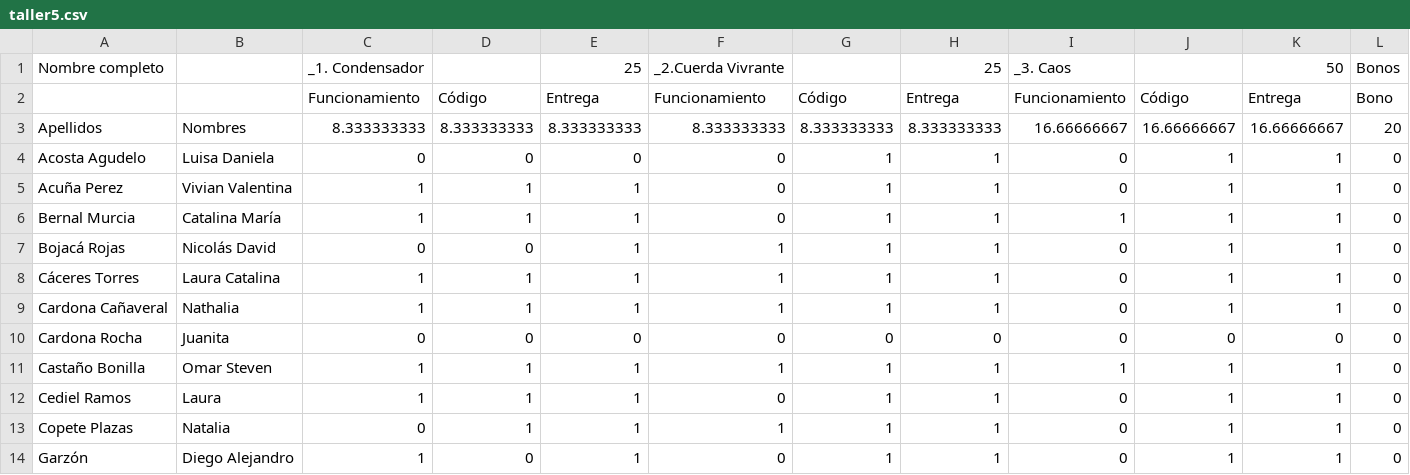
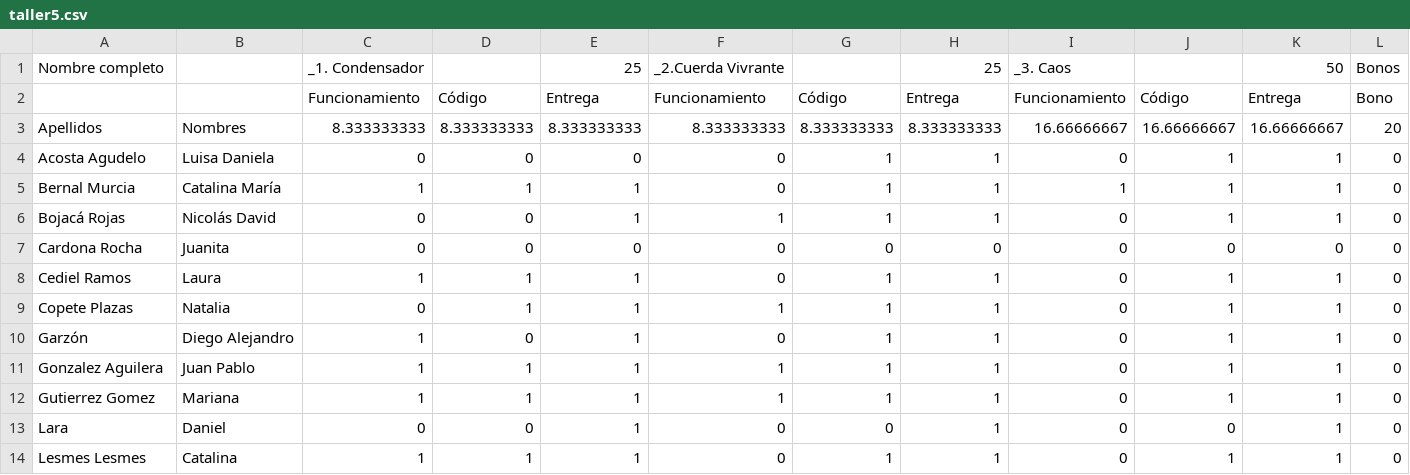
Before and after one commit to ComputationalScienceUniandes/ComputationalMethods, a CSV file: calificaciones/2018-10/01/taller5.csv, drawn as a sheet; only a part is shown; the shorter side is filled out with more unchanged rows; removed rows and columns are numbered as before the commit, all else as after; rows hold the shown columns only; the diff covers the shown part only; the diff names each change by its address in the sheet, - before the commit and + after, or states it on an @@ line.

Commit message:
taller 5 actualizado

```diff
--- a/calificaciones/2018-10/01/taller5.csv
+++ b/calificaciones/2018-10/01/taller5.csv
-row 5: Acuña Perez | Vivian Valentina | 1 | 1 | 1 | 0 | 1 | 1 | 0 | 1 | 1 | 0
-row 8: Cáceres Torres | Laura Catalina | 1 | 1 | 1 | 1 | 1 | 1 | 0 | 1 | 1 | 0
-row 9: Cardona Cañaveral | Nathalia | 1 | 1 | 1 | 1 | 1 | 1 | 0 | 1 | 1 | 0
-row 11: Castaño Bonilla | Omar Steven | 1 | 1 | 1 | 1 | 1 | 1 | 1 | 1 | 1 | 0
```
Also changed, not shown: 7 added rows and 3 removed rows elsewhere in this file.
